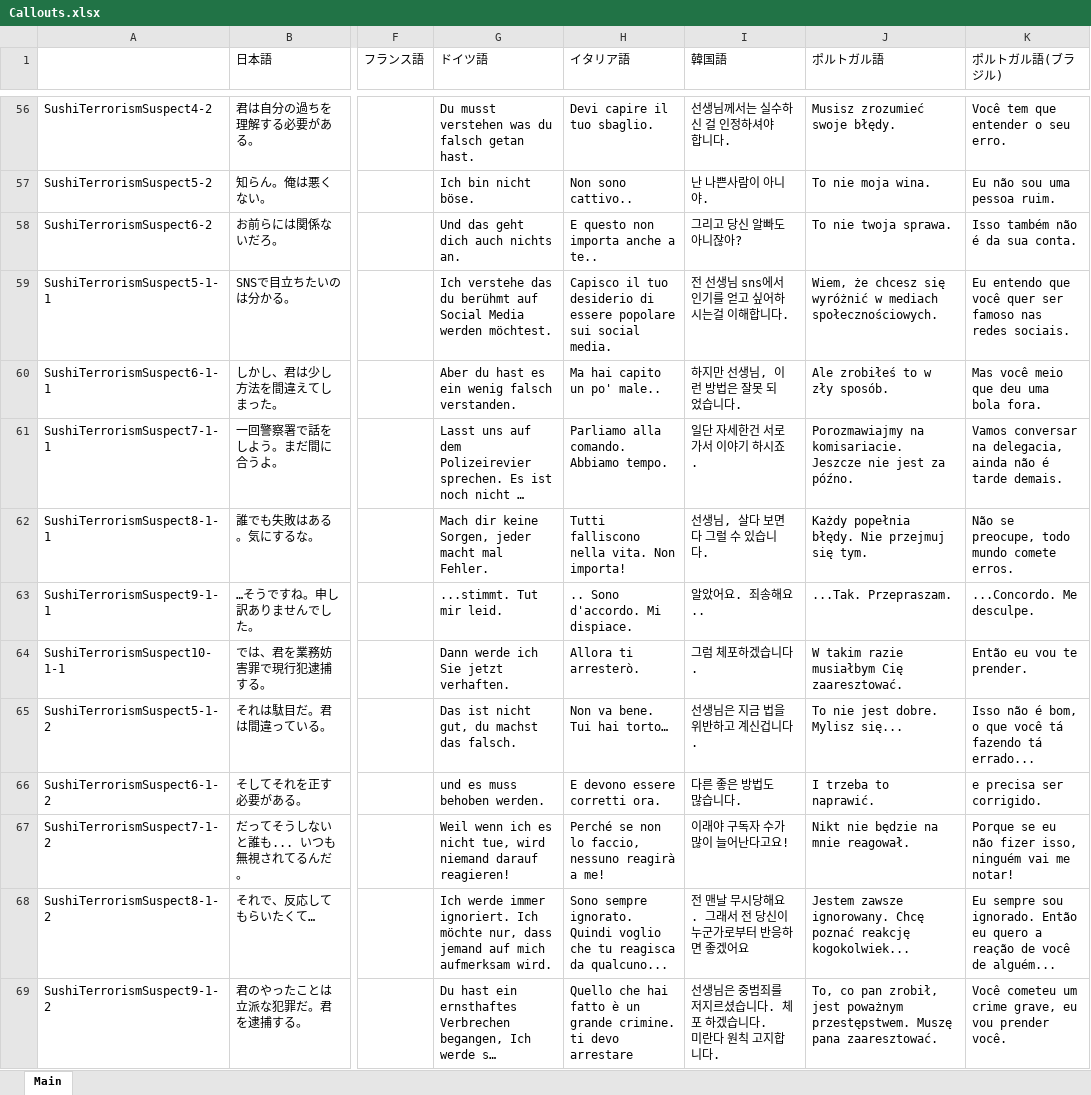
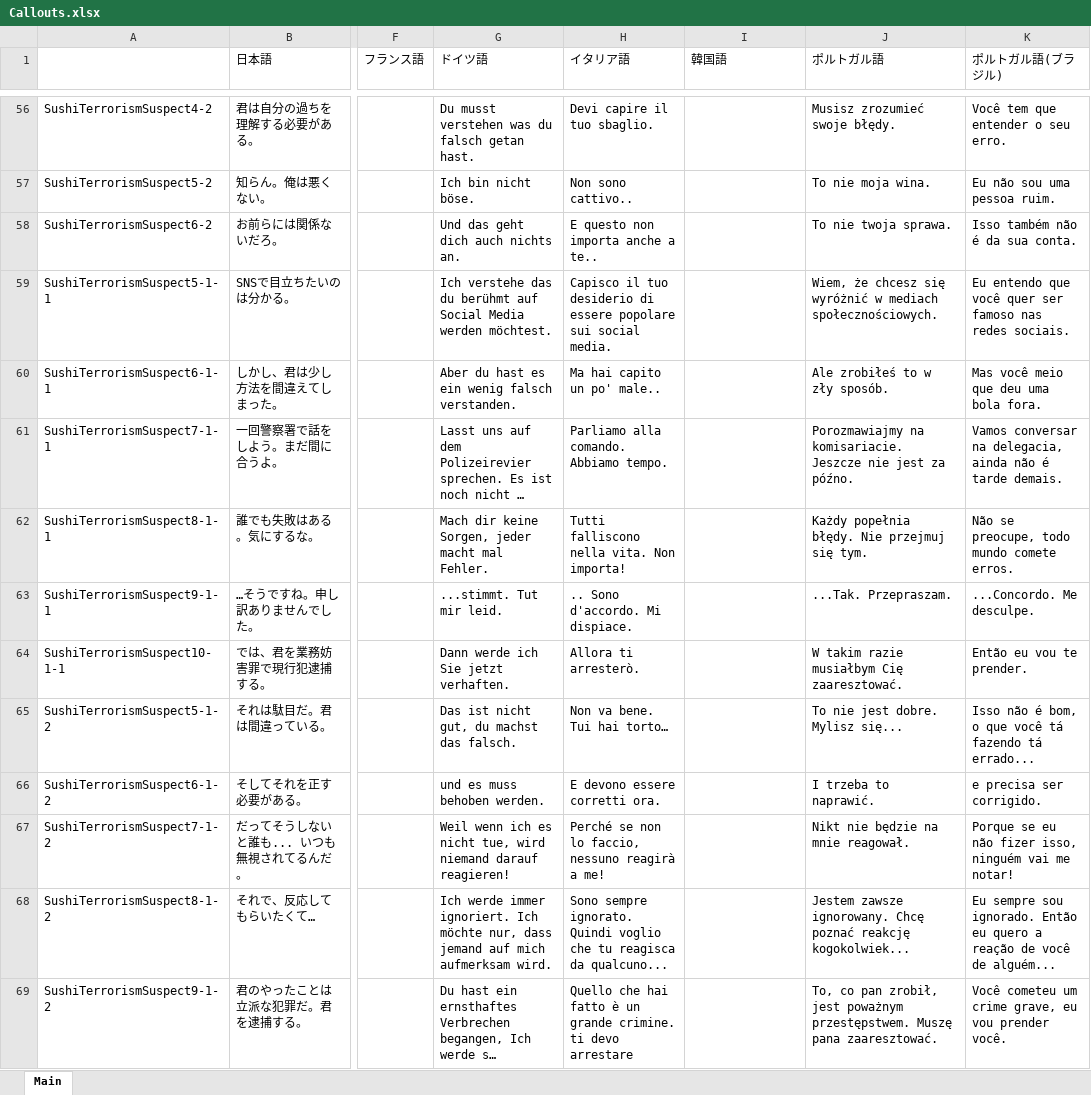
Before and after one commit to DekoKiyo/DekoKiyoPlugins, an Excel workbook: ja/Callouts.xlsx, sheet Main, drawn as a sheet; only a part is shown, gaps mark what is left out; long unchanged cells end in …; values as stored, in another font and other column widths than the file's, no borders; ↵ is a line break in a cell; the diff covers the shown part only; the diff names each change by its address in the sheet, - before the commit and + after, or states it on an @@ line.

```diff
--- a/ja/Callouts.xlsx (sheet Main)
+++ b/ja/Callouts.xlsx (sheet Main)
-I56 (韓国語): 선생님께서는 실수하신 걸 인정하셔야 합니다.
+I56 (韓国語): (empty)
-I57 (韓国語): 난 나쁜사람이 아니야.
+I57 (韓国語): (empty)
-I58 (韓国語): 그리고 당신 알빠도 아니잖아?
+I58 (韓国語): (empty)
-I59 (韓国語): 전 선생님 sns에서 인기를 얻고 싶어하시는걸 이해합니다.
+I59 (韓国語): (empty)
-I60 (韓国語): 하지만 선생님, 이런 방법은 잘못 되었습니다.
+I60 (韓国語): (empty)
-I61 (韓国語): 일단 자세한건 서로 가서 이야기 하시죠.
+I61 (韓国語): (empty)
-I62 (韓国語): 선생님, 살다 보면 다 그럴 수 있습니다.
+I62 (韓国語): (empty)
-I63 (韓国語): 알았어요. 죄송해요..
+I63 (韓国語): (empty)
-I64 (韓国語): 그럼 체포하겠습니다.
+I64 (韓国語): (empty)
-I65 (韓国語): 선생님은 지금 법을 위반하고 계신겁니다.
+I65 (韓国語): (empty)
-I66 (韓国語): 다른 좋은 방법도 많습니다.
+I66 (韓国語): (empty)
-I67 (韓国語): 이래야 구독자 수가 많이 늘어난다고요!
+I67 (韓国語): (empty)
-I68 (韓国語): 전 맨날 무시당해요. 그래서 전 당신이 누군가로부터 반응하면 좋겠어요
+I68 (韓国語): (empty)
-I69 (韓国語): 선생님은 중범죄를 저지르셨습니다. 체포 하겠습니다. ↵ 미란다 원칙 고지합니다.
+I69 (韓国語): (empty)
```
Also changed, not shown: 107 edited cells elsewhere in this sheet.
